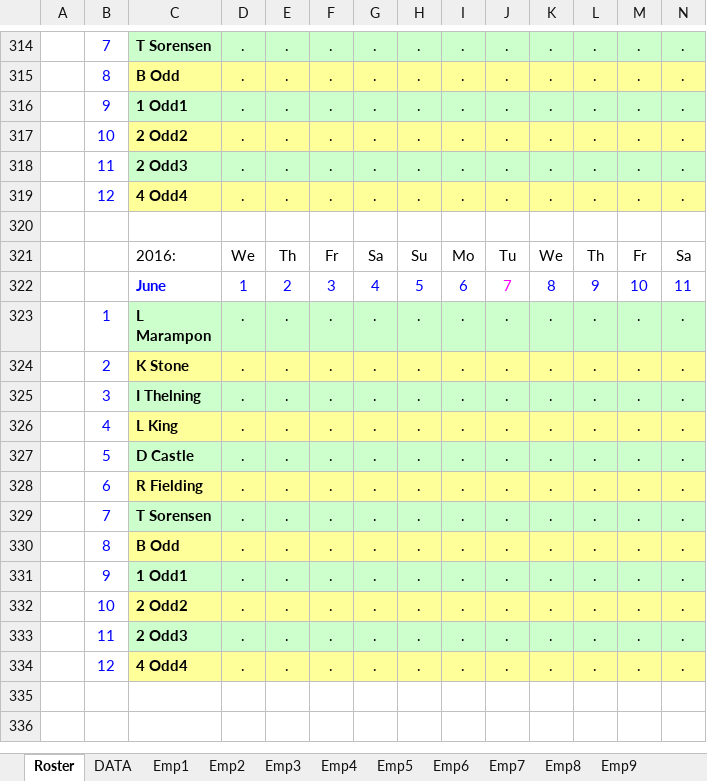
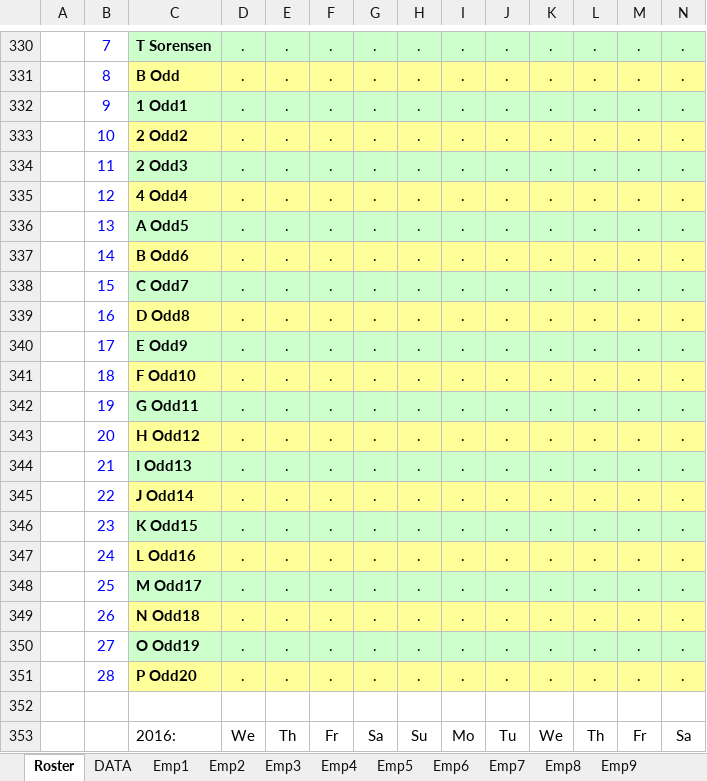
Before and after one commit to Blackpotch/Rosters17Dev, an Excel workbook: Rosters_Dev_7.xlsm, sheet Roster, drawn as a sheet; only a part is shown, gaps mark what is left out; the shorter side is filled out with more unchanged rows; values as stored, in another font and other column widths than the file's, no borders; charts and pictures and conditional formats not drawn; rows hold the shown columns only; the diff covers the shown part only; the diff names each change by its address in the sheet, - before the commit and + after, or states it on an @@ line.

Commit message:
Make the changes to April, May and June on the Rosters Sheet

```diff
--- a/Rosters_Dev_7.xlsm (sheet Roster)
+++ b/Rosters_Dev_7.xlsm (sheet Roster)
+row 336:  | 13 | A Odd5 | . | . | . | . | . | . | . | . | . | . | .
+row 337:  | 14 | B Odd6 | . | . | . | . | . | . | . | . | . | . | .
+row 338:  | 15 | C Odd7 | . | . | . | . | . | . | . | . | . | . | .
+row 339:  | 16 | D Odd8 | . | . | . | . | . | . | . | . | . | . | .
+row 340:  | 17 | E Odd9 | . | . | . | . | . | . | . | . | . | . | .
+row 341:  | 18 | F Odd10 | . | . | . | . | . | . | . | . | . | . | .
+row 342:  | 19 | G Odd11 | . | . | . | . | . | . | . | . | . | . | .
+row 343:  | 20 | H Odd12 | . | . | . | . | . | . | . | . | . | . | .
+row 344:  | 21 | I Odd13 | . | . | . | . | . | . | . | . | . | . | .
+row 345:  | 22 | J Odd14 | . | . | . | . | . | . | . | . | . | . | .
+row 346:  | 23 | K Odd15 | . | . | . | . | . | . | . | . | . | . | .
+row 347:  | 24 | L Odd16 | . | . | . | . | . | . | . | . | . | . | .
+row 348:  | 25 | M Odd17 | . | . | . | . | . | . | . | . | . | . | .
+row 349:  | 26 | N Odd18 | . | . | . | . | . | . | . | . | . | . | .
+row 350:  | 27 | O Odd19 | . | . | . | . | . | . | . | . | . | . | .
+row 351:  | 28 | P Odd20 | . | . | . | . | . | . | . | . | . | . | .
```
Also changed, not shown: 32 added rows and 1 edited cell elsewhere in this sheet, formulas that keep their value, charts or pictures, 1 other file.
